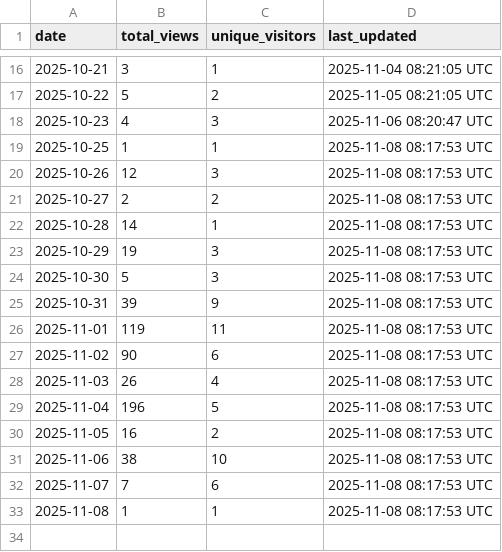
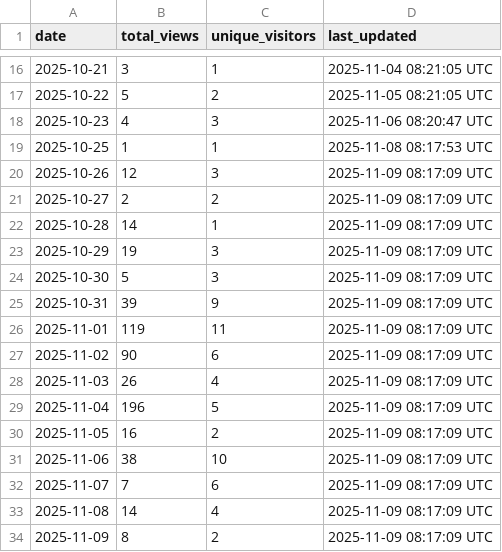
Before and after one commit to robotmcp/robotmcp_client, a CSV file: .metrics/daily_view_metrics.csv, drawn as a sheet; only a part is shown, gaps mark what is left out.

```diff
--- a/.metrics/daily_view_metrics.csv
+++ b/.metrics/daily_view_metrics.csv
@@ -19,15 +19,16 @@ date,total_views,unique_visitors,last_updated
 2025-10-25,1,1,2025-11-08 08:17:53 UTC
-2025-10-26,12,3,2025-11-08 08:17:53 UTC
-2025-10-27,2,2,2025-11-08 08:17:53 UTC
-2025-10-28,14,1,2025-11-08 08:17:53 UTC
-2025-10-29,19,3,2025-11-08 08:17:53 UTC
-2025-10-30,5,3,2025-11-08 08:17:53 UTC
-2025-10-31,39,9,2025-11-08 08:17:53 UTC
-2025-11-01,119,11,2025-11-08 08:17:53 UTC
-2025-11-02,90,6,2025-11-08 08:17:53 UTC
-2025-11-03,26,4,2025-11-08 08:17:53 UTC
-2025-11-04,196,5,2025-11-08 08:17:53 UTC
-2025-11-05,16,2,2025-11-08 08:17:53 UTC
-2025-11-06,38,10,2025-11-08 08:17:53 UTC
-2025-11-07,7,6,2025-11-08 08:17:53 UTC
-2025-11-08,1,1,2025-11-08 08:17:53 UTC
+2025-10-26,12,3,2025-11-09 08:17:09 UTC
+2025-10-27,2,2,2025-11-09 08:17:09 UTC
+2025-10-28,14,1,2025-11-09 08:17:09 UTC
+2025-10-29,19,3,2025-11-09 08:17:09 UTC
+2025-10-30,5,3,2025-11-09 08:17:09 UTC
+2025-10-31,39,9,2025-11-09 08:17:09 UTC
+2025-11-01,119,11,2025-11-09 08:17:09 UTC
+2025-11-02,90,6,2025-11-09 08:17:09 UTC
+2025-11-03,26,4,2025-11-09 08:17:09 UTC
+2025-11-04,196,5,2025-11-09 08:17:09 UTC
+2025-11-05,16,2,2025-11-09 08:17:09 UTC
+2025-11-06,38,10,2025-11-09 08:17:09 UTC
+2025-11-07,7,6,2025-11-09 08:17:09 UTC
+2025-11-08,14,4,2025-11-09 08:17:09 UTC
+2025-11-09,8,2,2025-11-09 08:17:09 UTC
```
Also changed, not shown: .metrics/rolling_14d_view_metrics.csv.
